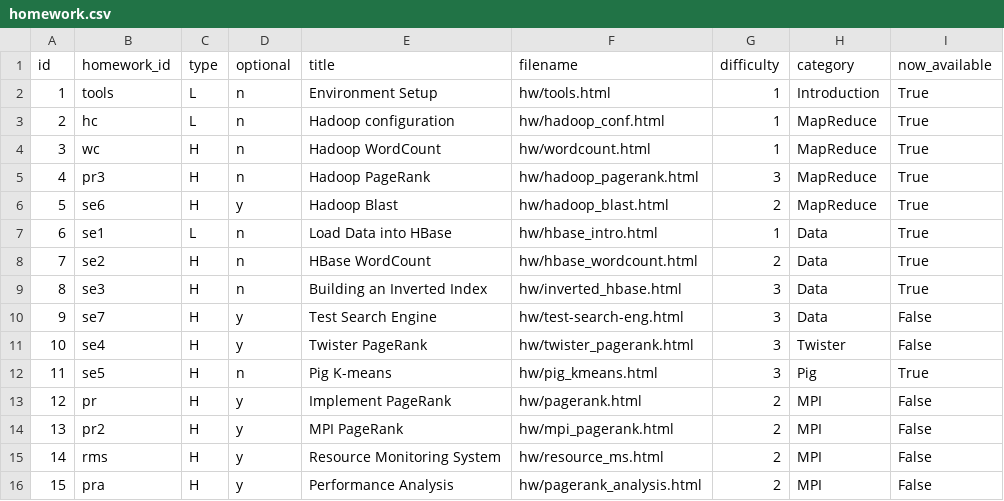
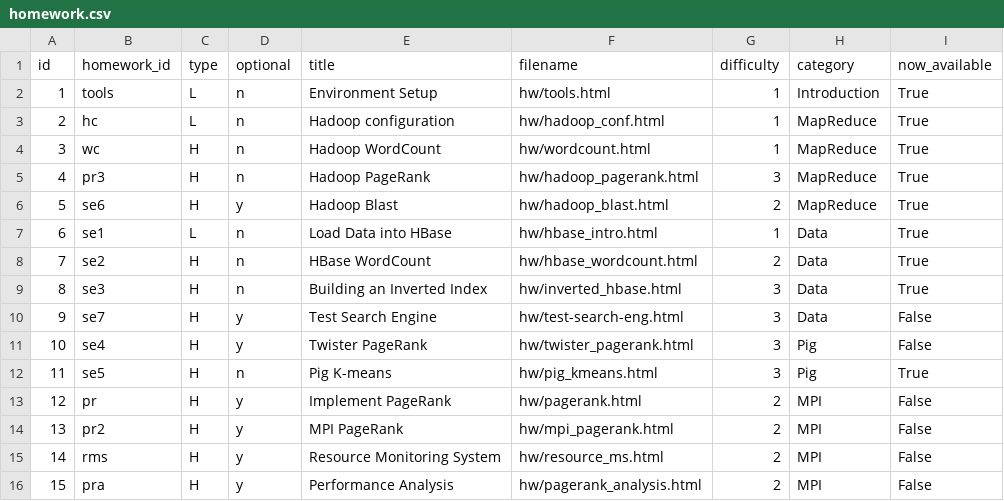
Before and after one commit to nishant07/course-builder, a CSV file: data/homework.csv, drawn as a sheet.

Commit message:
Update homework.csv

```diff
--- a/data/homework.csv
+++ b/data/homework.csv
@@ -10,3 +10,3 @@ id,homework_id,type,optional,title,filename,difficulty,category,now_available
 9,se7,H,y,Test Search Engine,hw/test-search-eng.html,3,Data,False
-10,se4,H,y,Twister PageRank,hw/twister_pagerank.html,3,Twister,False
+10,se4,H,y,Twister PageRank,hw/twister_pagerank.html,3,Pig,False
 11,se5,H,n,Pig K-means,hw/pig_kmeans.html,3,Pig,True
```
